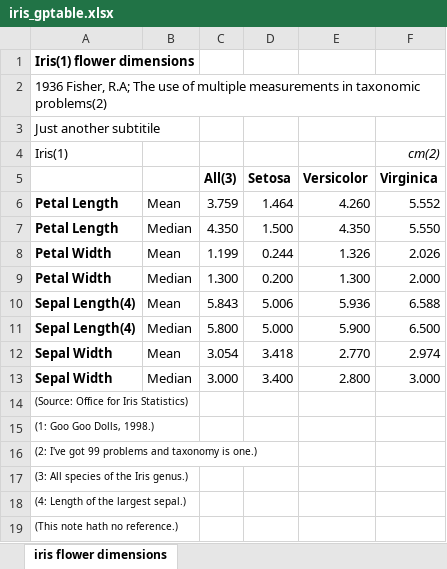
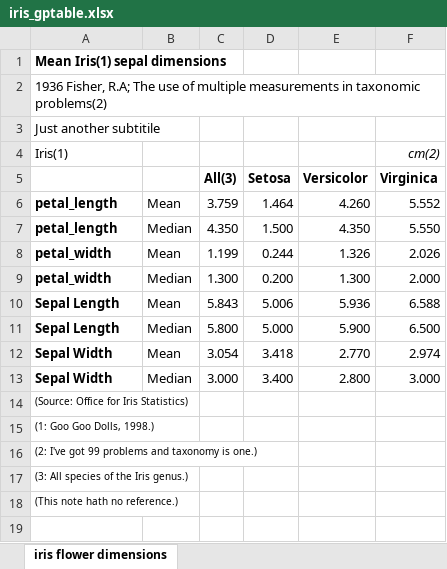
Before and after one commit to best-practice-and-impact/gptables, an Excel workbook: gptables/examples/iris_gptable.xlsx, sheet iris flower dimensions, drawn as a sheet; values as stored, in another font and other column widths than the file's, no borders; the diff names each change by its address in the sheet, - before the commit and + after, or states it on an @@ line.

Commit message:
Updated examples

```diff
--- a/gptables/examples/iris_gptable.xlsx (sheet iris flower dimensions)
+++ b/gptables/examples/iris_gptable.xlsx (sheet iris flower dimensions)
-A1: Iris(1) flower dimensions
+A1: Mean Iris(1) sepal dimensions
-A6:A7: Petal Length
+A6:A7: petal_length
-A8:A9: Petal Width
+A8:A9: petal_width
-A10:A11: Sepal Length(4)
+A10:A11: Sepal Length
-row 18: (4: Length of the largest sepal.)
```
Also changed, not shown: gptables/examples/titanic_gptable.xlsx, 1 other file.
